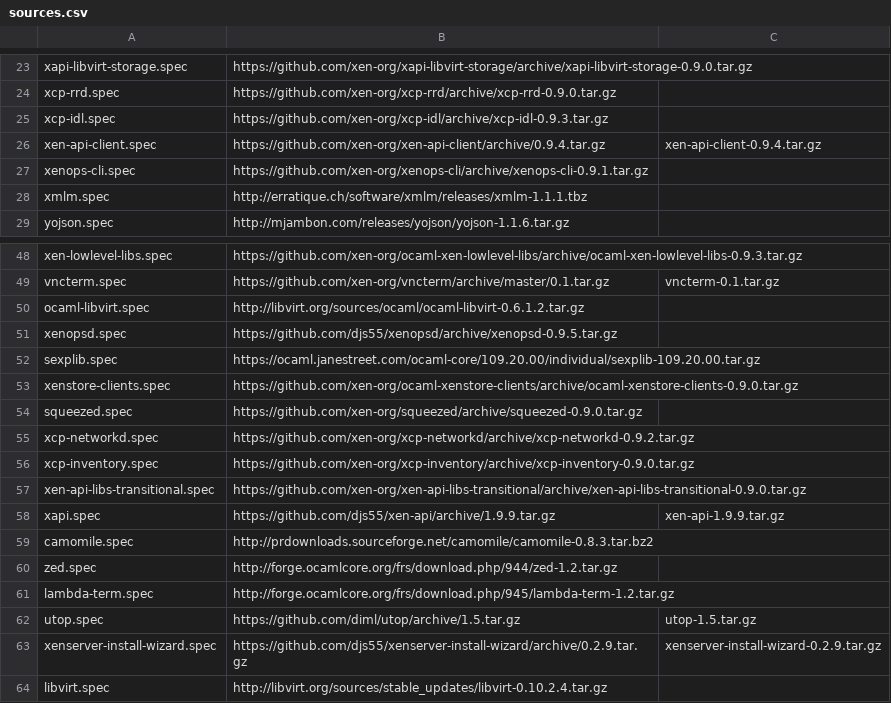
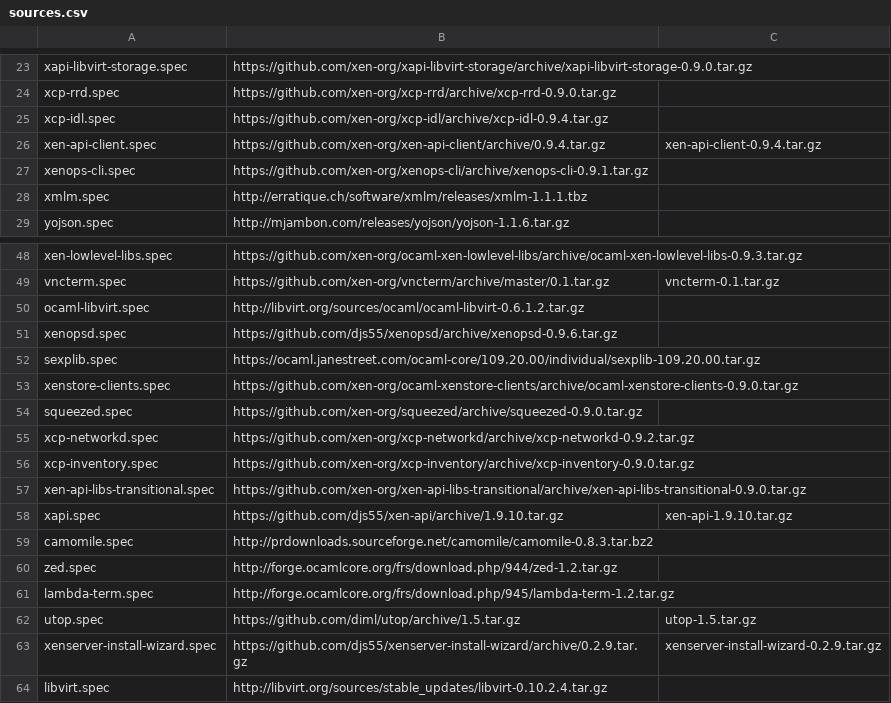
Before and after one commit to xenserver/buildroot, a CSV file: sources.csv, drawn as a sheet; only a part is shown, gaps mark what is left out.

Commit message:
Update xapi, xenopsd and xcp-idl

```diff
--- a/sources.csv
+++ b/sources.csv
@@ -24,3 +24,3 @@ xapi-libvirt-storage.spec,https://github.com/xen-org/xapi-libvirt-storage/archiv
 xcp-rrd.spec,https://github.com/xen-org/xcp-rrd/archive/xcp-rrd-0.9.0.tar.gz,
-xcp-idl.spec,https://github.com/xen-org/xcp-idl/archive/xcp-idl-0.9.3.tar.gz,
+xcp-idl.spec,https://github.com/xen-org/xcp-idl/archive/xcp-idl-0.9.4.tar.gz,
 xen-api-client.spec,https://github.com/xen-org/xen-api-client/archive/0.9.4.tar.gz,xen-api-client-0.9.4.tar.gz
@@ -50,3 +50,3 @@ vncterm.spec,https://github.com/xen-org/vncterm/archive/master/0.1.tar.gz,vncter
 ocaml-libvirt.spec,http://libvirt.org/sources/ocaml/ocaml-libvirt-0.6.1.2.tar.gz,
-xenopsd.spec,https://github.com/djs55/xenopsd/archive/xenopsd-0.9.5.tar.gz,
+xenopsd.spec,https://github.com/djs55/xenopsd/archive/xenopsd-0.9.6.tar.gz,
 sexplib.spec,https://ocaml.janestreet.com/ocaml-core/109.20.00/individual/sexplib-109.20.00.tar.gz,
@@ -57,3 +57,3 @@ xcp-inventory.spec,https://github.com/xen-org/xcp-inventory/archive/xcp-inventor
 xen-api-libs-transitional.spec,https://github.com/xen-org/xen-api-libs-transitional/archive/xen-api-libs-transitional-0.9.0.tar.gz,
-xapi.spec,https://github.com/djs55/xen-api/archive/1.9.9.tar.gz,xen-api-1.9.9.tar.gz
+xapi.spec,https://github.com/djs55/xen-api/archive/1.9.10.tar.gz,xen-api-1.9.10.tar.gz
 camomile.spec,http://prdownloads.sourceforge.net/camomile/camomile-0.8.3.tar.bz2,
```
Also changed, not shown: 3 other files.
